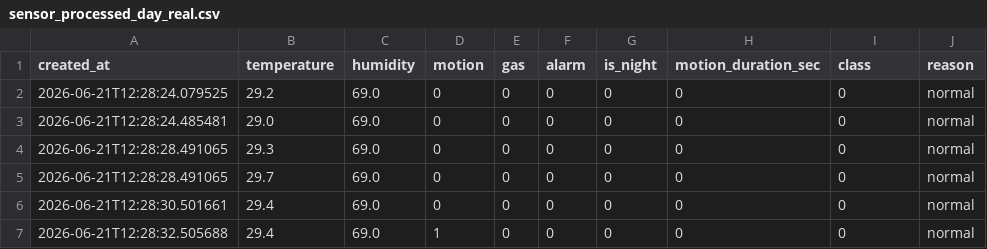
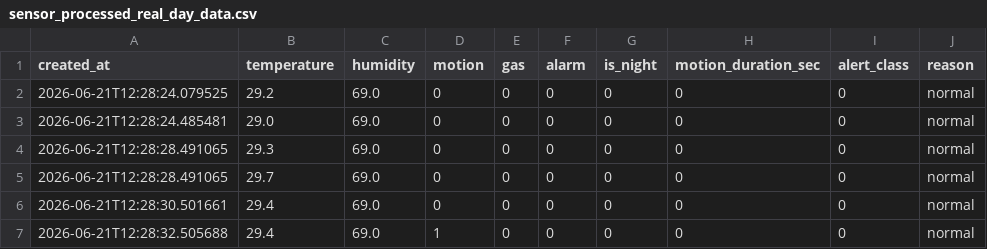
Before and after one commit to UwaisZulkarnain/SentinelHome-smart-home-iot, a CSV file: dataset/sensor_processed_real_day_data.csv (was dataset/sensor_processed_day_real.csv), drawn as a sheet; only a part is shown.

Commit message:
fix: rename class to alert_class in real dataset CSVs too

```diff
--- a/dataset/sensor_processed_day_real.csv
+++ b/dataset/sensor_processed_real_day_data.csv
@@ -1,2 +1,2 @@
-created_at,temperature,humidity,motion,gas,alarm,is_night,motion_duration_sec,class,reason
+created_at,temperature,humidity,motion,gas,alarm,is_night,motion_duration_sec,alert_class,reason
 2026-06-21T12:28:24.079525,29.2,69.0,0,0,0,0,0,0,normal
```
Also changed, not shown: dataset/sensor_processed_real_night_data.csv.
